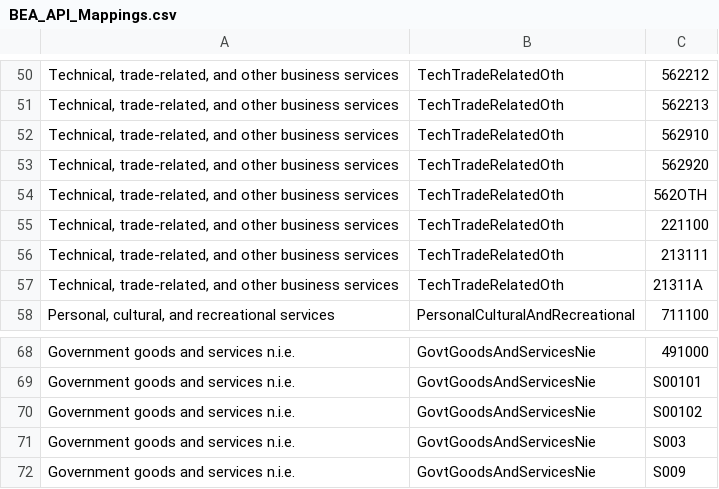
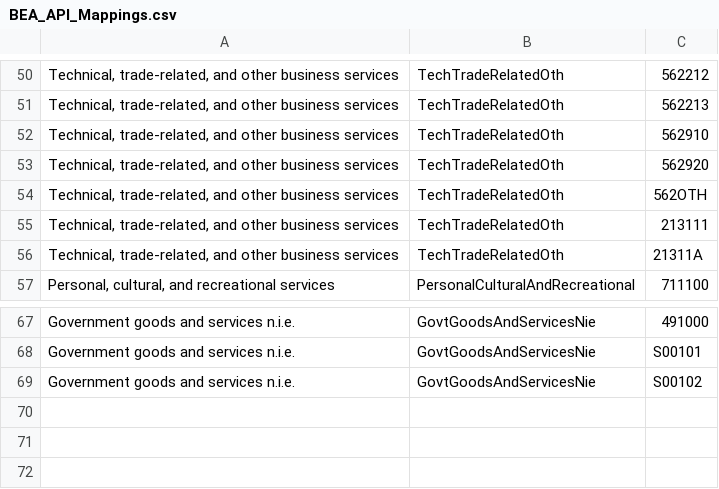
Before and after one commit to USEPA/USEEIO, a CSV file: import_factors_exio/API/BEA_API_Mappings.csv, drawn as a sheet; only a part is shown, gaps mark what is left out; the diff names each change by its address in the sheet, - before the commit and + after, or states it on an @@ line.

Commit message:
update service mappings

```diff
--- a/import_factors_exio/API/BEA_API_Mappings.csv
+++ b/import_factors_exio/API/BEA_API_Mappings.csv
-row 55: Technical, trade-related, and other business services | TechTradeRelatedOth | 221100
-row 71: Government goods and services n.i.e. | GovtGoodsAndServicesNie | S003
-row 72: Government goods and services n.i.e. | GovtGoodsAndServicesNie | S009
```
